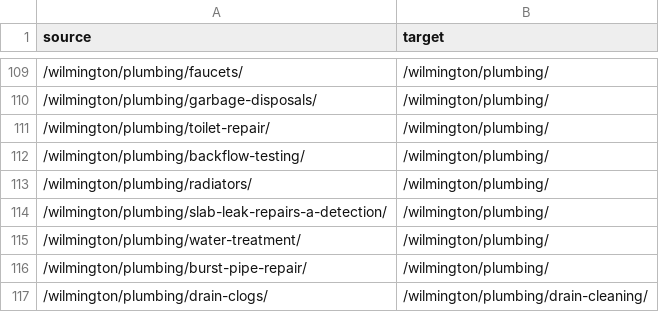
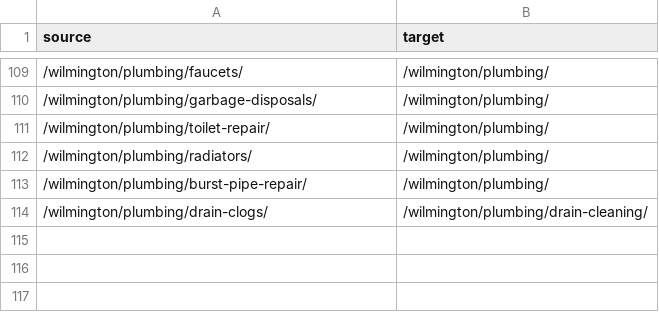
Before and after one commit to primedigitalseo/work-repo, a CSV file: callpowells-cleanup/callpowells-redirects-import.csv, drawn as a sheet; only a part is shown, gaps mark what is left out; the diff names each change by its address in the sheet, - before the commit and + after, or states it on an @@ line.

```diff
--- a/callpowells-cleanup/callpowells-redirects-import.csv
+++ b/callpowells-cleanup/callpowells-redirects-import.csv
-row 112: /wilmington/plumbing/backflow-testing/ | /wilmington/plumbing/
-row 114: /wilmington/plumbing/slab-leak-repairs-a-detection/ | /wilmington/plumbing/
-row 115: /wilmington/plumbing/water-treatment/ | /wilmington/plumbing/
```
Also changed, not shown: callpowells-cleanup/callpowells-redirect-map.csv, callpowells-cleanup/wilmington-plumbing-consolidation.csv, 1 other file.
